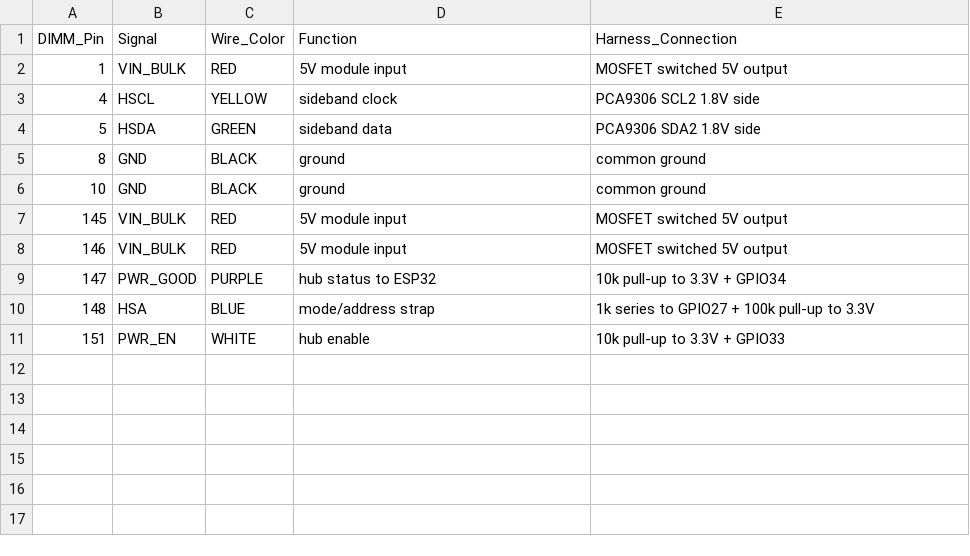
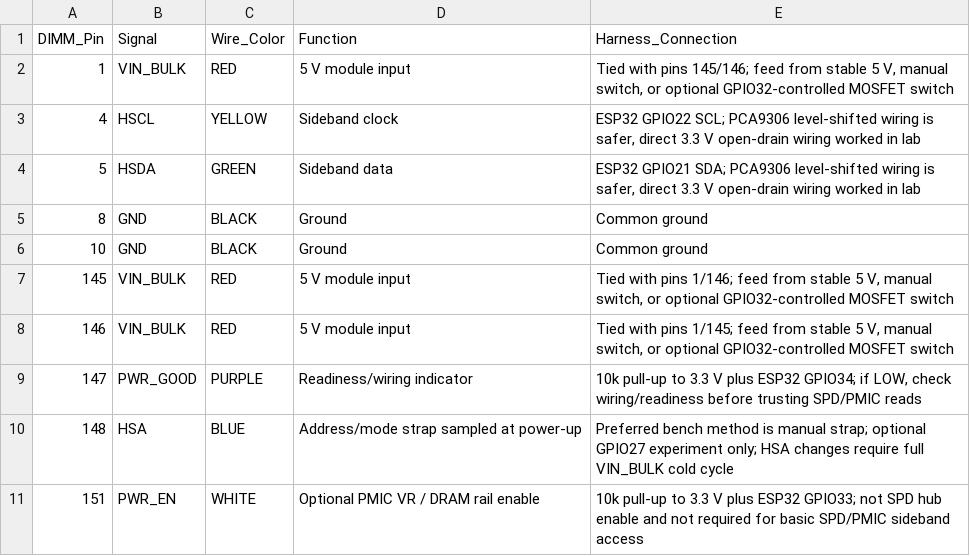
Before and after one commit to djchumpguy/ddr5-spd-diagnostic, a CSV file: hardware/data/udimm-management-pins.csv, drawn as a sheet.

Commit message:
Update udimm-management-pins.csv

```diff
--- a/hardware/data/udimm-management-pins.csv
+++ b/hardware/data/udimm-management-pins.csv
@@ -1,11 +1,11 @@
 DIMM_Pin,Signal,Wire_Color,Function,Harness_Connection
-1,VIN_BULK,RED,5V module input,MOSFET switched 5V output
-4,HSCL,YELLOW,sideband clock,PCA9306 SCL2 1.8V side
-5,HSDA,GREEN,sideband data,PCA9306 SDA2 1.8V side
-8,GND,BLACK,ground,common ground
-10,GND,BLACK,ground,common ground
-145,VIN_BULK,RED,5V module input,MOSFET switched 5V output
-146,VIN_BULK,RED,5V module input,MOSFET switched 5V output
-147,PWR_GOOD,PURPLE,hub status to ESP32,10k pull-up to 3.3V + GPIO34
-148,HSA,BLUE,mode/address strap,1k series to GPIO27 + 100k pull-up to 3.3V
-151,PWR_EN,WHITE,hub enable,10k pull-up to 3.3V + GPIO33
+1,VIN_BULK,RED,5 V module input,"Tied with pins 145/146; feed from stable 5 V, manual switch, or optional GPIO32-controlled MOSFET switch"
+4,HSCL,YELLOW,Sideband clock,"ESP32 GPIO22 SCL; PCA9306 level-shifted wiring is safer, direct 3.3 V open-drain wiring worked in lab"
+5,HSDA,GREEN,Sideband data,"ESP32 GPIO21 SDA; PCA9306 level-shifted wiring is safer, direct 3.3 V open-drain wiring worked in lab"
+8,GND,BLACK,Ground,Common ground
+10,GND,BLACK,Ground,Common ground
+145,VIN_BULK,RED,5 V module input,"Tied with pins 1/146; feed from stable 5 V, manual switch, or optional GPIO32-controlled MOSFET switch"
+146,VIN_BULK,RED,5 V module input,"Tied with pins 1/145; feed from stable 5 V, manual switch, or optional GPIO32-controlled MOSFET switch"
+147,PWR_GOOD,PURPLE,Readiness/wiring indicator,"10k pull-up to 3.3 V plus ESP32 GPIO34; if LOW, check wiring/readiness before trusting SPD/PMIC reads"
+148,HSA,BLUE,Address/mode strap sampled at power-up,Preferred bench method is manual strap; optional GPIO27 experiment only; HSA changes require full VIN_BULK cold cycle
+151,PWR_EN,WHITE,Optional PMIC VR / DRAM rail enable,10k pull-up to 3.3 V plus ESP32 GPIO33; not SPD hub enable and not required for basic SPD/PMIC sideband access
```
